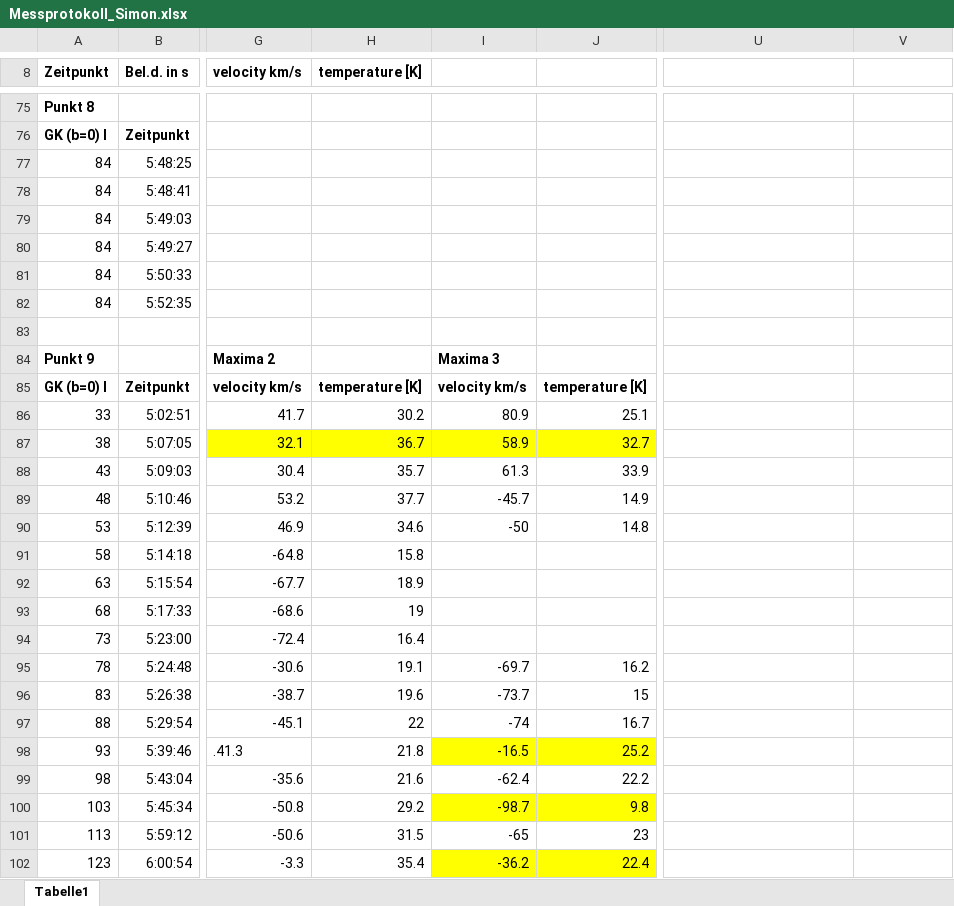
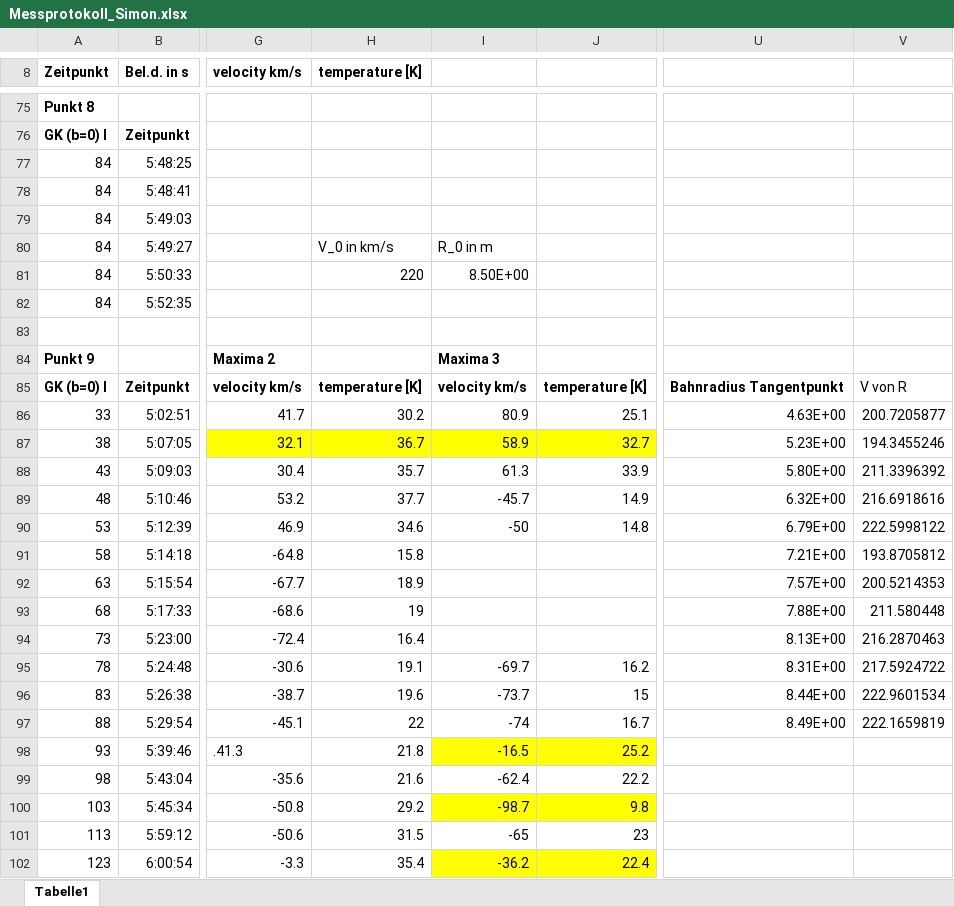
Before and after one commit to Philipp-Gebauer/Radioteleskop, an Excel workbook: Messprotokoll_Simon.xlsx, sheet Tabelle1, drawn as a sheet; only a part is shown, gaps mark what is left out; values as stored, in another font and other column widths than the file's, no borders; the diff names each change by its address in the sheet, - before the commit and + after, or states it on an @@ line.

```diff
--- a/Messprotokoll_Simon.xlsx (sheet Tabelle1)
+++ b/Messprotokoll_Simon.xlsx (sheet Tabelle1)
-H80 (temperature [K]): (empty)
+H80 (temperature [K]): V_0 in km/s
-I80: (empty)
+I80: R_0 in m
-H81 (temperature [K]): (empty)
+H81 (temperature [K]): 220
-I81: (empty)
+I81: 8.50E+00
-U85: (empty)
+U85: Bahnradius Tangentpunkt
-V85: (empty)
+V85: V von R
-U86: (empty)
+U86: 4.63E+00
-V86: (empty)
+V86: 200.7205877
-U87: (empty)
+U87: 5.23E+00
-V87: (empty)
+V87: 194.3455246
-U88: (empty)
+U88: 5.80E+00
-V88: (empty)
+V88: 211.3396392
-U89: (empty)
+U89: 6.32E+00
-V89: (empty)
+V89: 216.6918616
-U90: (empty)
+U90: 6.79E+00
-V90: (empty)
+V90: 222.5998122
-U91: (empty)
+U91: 7.21E+00
-V91: (empty)
+V91: 193.8705812
-U92: (empty)
+U92: 7.57E+00
-V92: (empty)
+V92: 200.5214353
-U93: (empty)
+U93: 7.88E+00
-V93: (empty)
+V93: 211.580448
-U94: (empty)
+U94: 8.13E+00
-V94: (empty)
+V94: 216.2870463
-U95: (empty)
+U95: 8.31E+00
-V95: (empty)
+V95: 217.5924722
-U96: (empty)
+U96: 8.44E+00
-V96: (empty)
+V96: 222.9601534
-U97: (empty)
+U97: 8.49E+00
-V97: (empty)
+V97: 222.1659819
```
Also changed, not shown: 20 other files.
